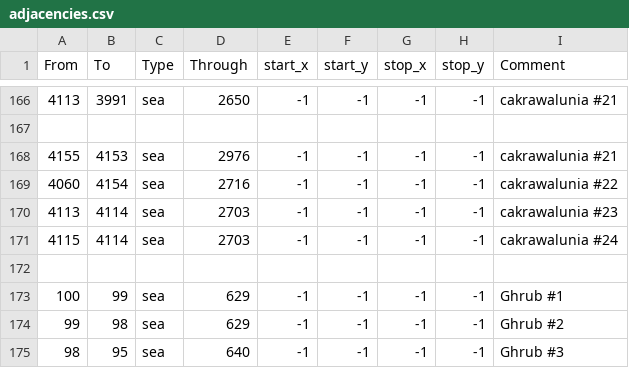
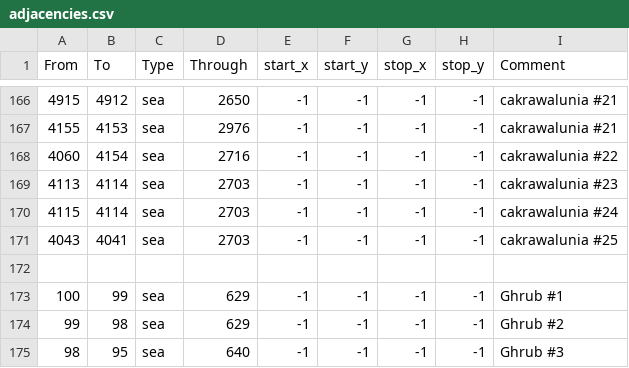
Before and after one commit to Stefus-er/Taedium, a CSV file: map/adjacencies.csv, drawn as a sheet; only a part is shown, gaps mark what is left out; the diff covers the shown part only.

```diff
--- a/map/adjacencies.csv
+++ b/map/adjacencies.csv
@@ -166,3 +166,2 @@ From;To;Type;Through;start_x;start_y;stop_x;stop_y;Comment
-4113;3991;sea;2650;-1;-1;-1;-1;cakrawalunia #21
-
+4915;4912;sea;2650;-1;-1;-1;-1;cakrawalunia #21
 4155;4153;sea;2976;-1;-1;-1;-1;cakrawalunia #21
@@ -171,2 +170,3 @@ From;To;Type;Through;start_x;start_y;stop_x;stop_y;Comment
 4115;4114;sea;2703;-1;-1;-1;-1;cakrawalunia #24
+4043;4041;sea;2703;-1;-1;-1;-1;cakrawalunia #25
 
```
Also changed, not shown: 32 edited cells elsewhere in this file, map/definition.csv, 2 other files.
